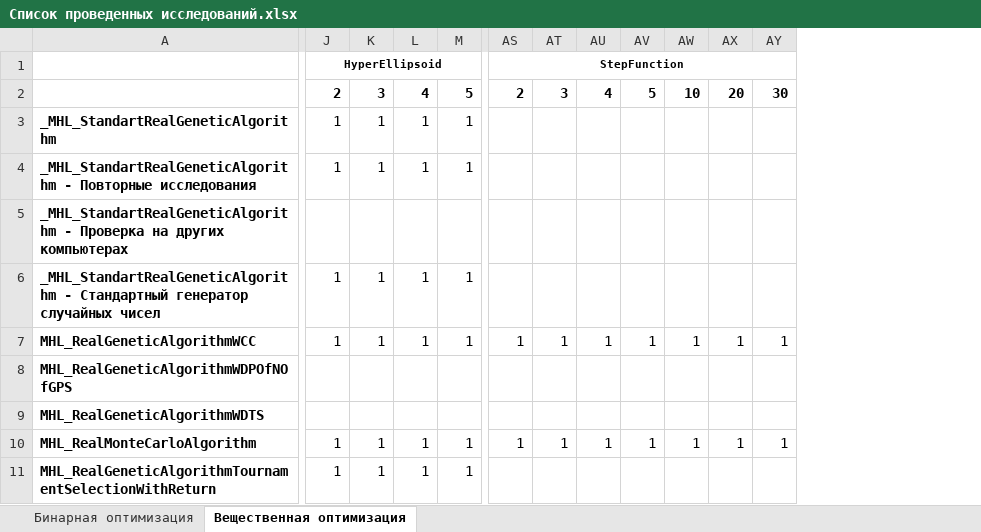
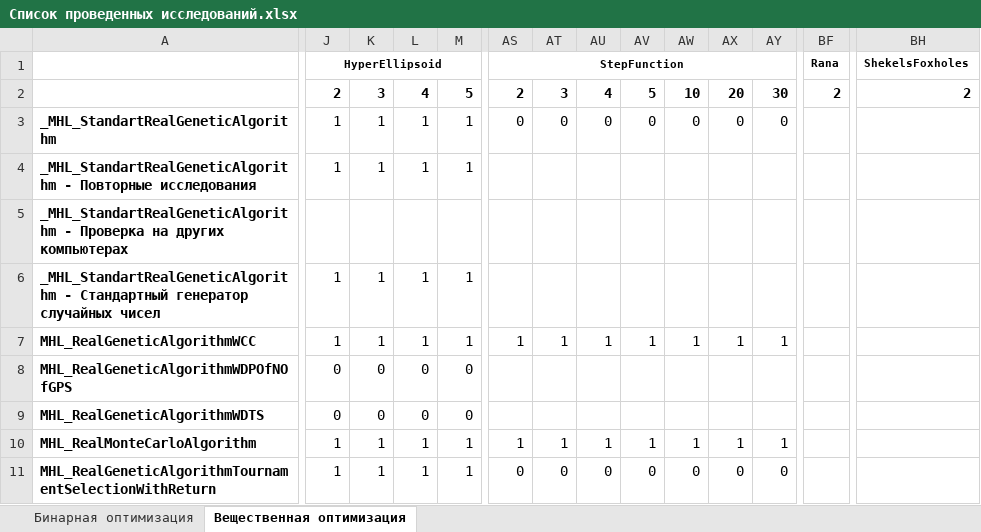
Before and after one commit to Harrix/Harrix-DataOfOptimizationTesting, an Excel workbook: Список проведенных исследований.xlsx, sheet Вещественная оптимизация, drawn as a sheet; only a part is shown, gaps mark what is left out; values as stored, in another font and other column widths than the file's, no borders; conditional formats not drawn; the diff covers the shown part only; the diff names each change by its address in the sheet, - before the commit and + after, or states it on an @@ line.

Commit message:
Добавление двух функций в таблицу

```diff
--- a/Список проведенных исследований.xlsx (sheet Вещественная оптимизация)
+++ b/Список проведенных исследований.xlsx (sheet Вещественная оптимизация)
+column BF, rows 1-2: Rana | 2
+column BH, rows 1-2: ShekelsFoxholes | 2
-AS3: (empty)
+AS3: 0
-AT3: (empty)
+AT3: 0
-AU3: (empty)
+AU3: 0
-AV3: (empty)
+AV3: 0
-AW3: (empty)
+AW3: 0
-AX3: (empty)
+AX3: 0
-AY3: (empty)
+AY3: 0
-J8:J9: (empty)
+J8:J9: 0
-K8:K9: (empty)
+K8:K9: 0
-L8:L9: (empty)
+L8:L9: 0
-M8:M9: (empty)
+M8:M9: 0
-AS11: (empty)
+AS11: 0
-AT11: (empty)
+AT11: 0
-AU11: (empty)
+AU11: 0
-AV11: (empty)
+AV11: 0
-AW11: (empty)
+AW11: 0
-AX11: (empty)
+AX11: 0
-AY11: (empty)
+AY11: 0
```
Also changed, not shown: 20 edited cells elsewhere in this sheet, formulas that keep their value.
